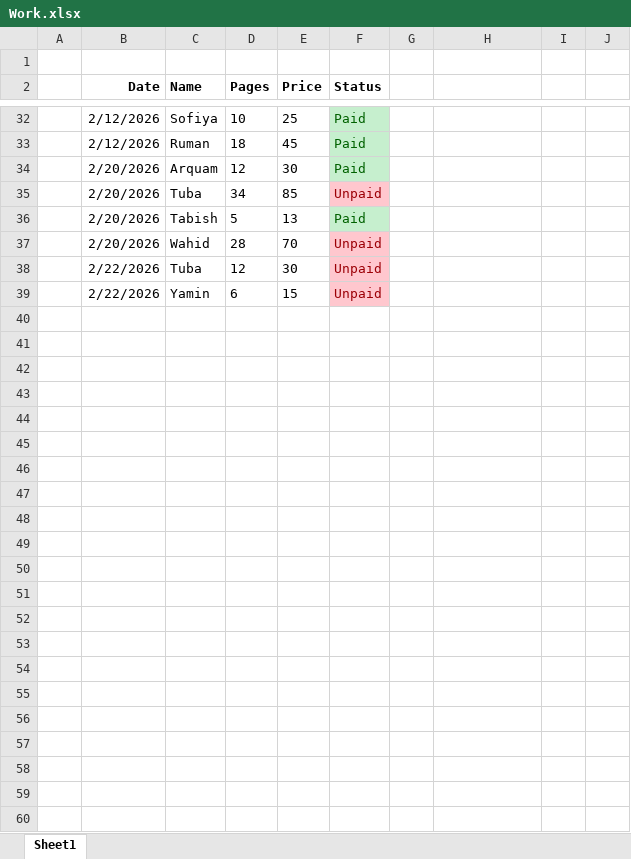
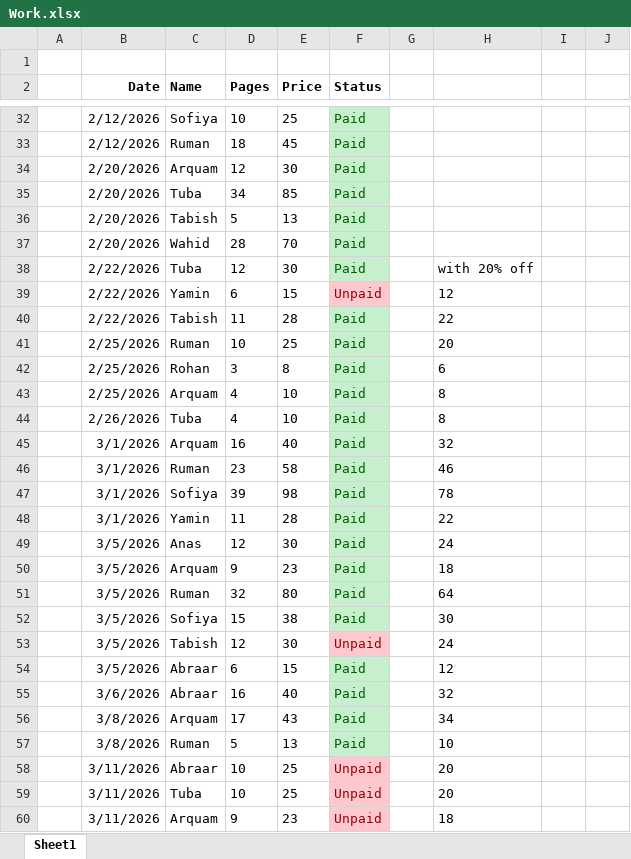
Before and after one commit to qarq90/print-hub, an Excel workbook: Work.xlsx, sheet Sheet1, drawn as a sheet; only a part is shown, gaps mark what is left out; values as stored, in another font and other column widths than the file's, no borders; the diff covers the shown part only; the diff names each change by its address in the sheet, - before the commit and + after, or states it on an @@ line.

```diff
--- a/Work.xlsx (sheet Sheet1)
+++ b/Work.xlsx (sheet Sheet1)
-F35 (Status): Unpaid
+F35 (Status): Paid
@@ F35 fill: #FFC7CE → #C6EFCE, text colour: #9C0006 → #006100 @@
-F37:F38 (Status): Unpaid
+F37:F38 (Status): Paid
@@ F37:F38 fill: #FFC7CE → #C6EFCE, text colour: #9C0006 → #006100 @@
-H38: (empty)
+H38: with 20% off
-H39: (empty)
+H39: 12
+row 40:  | 2/22/2026 | Tabish | 11 | 28 | Paid |  | 22
+row 41:  | 2/25/2026 | Ruman | 10 | 25 | Paid |  | 20
+row 42:  | 2/25/2026 | Rohan | 3 | 8 | Paid |  | 6
+row 43:  | 2/25/2026 | Arquam | 4 | 10 | Paid |  | 8
+row 44:  | 2/26/2026 | Tuba | 4 | 10 | Paid |  | 8
+row 45:  | 3/1/2026 | Arquam | 16 | 40 | Paid |  | 32
+row 46:  | 3/1/2026 | Ruman | 23 | 58 | Paid |  | 46
+row 47:  | 3/1/2026 | Sofiya | 39 | 98 | Paid |  | 78
+row 48:  | 3/1/2026 | Yamin | 11 | 28 | Paid |  | 22
+row 49:  | 3/5/2026 | Anas | 12 | 30 | Paid |  | 24
+row 50:  | 3/5/2026 | Arquam | 9 | 23 | Paid |  | 18
+row 51:  | 3/5/2026 | Ruman | 32 | 80 | Paid |  | 64
+row 52:  | 3/5/2026 | Sofiya | 15 | 38 | Paid |  | 30
+row 53:  | 3/5/2026 | Tabish | 12 | 30 | Unpaid |  | 24
+row 54:  | 3/5/2026 | Abraar | 6 | 15 | Paid |  | 12
+row 55:  | 3/6/2026 | Abraar | 16 | 40 | Paid |  | 32
+row 56:  | 3/8/2026 | Arquam | 17 | 43 | Paid |  | 34
+row 57:  | 3/8/2026 | Ruman | 5 | 13 | Paid |  | 10
+row 58:  | 3/11/2026 | Abraar | 10 | 25 | Unpaid |  | 20
+row 59:  | 3/11/2026 | Tuba | 10 | 25 | Unpaid |  | 20
+row 60:  | 3/11/2026 | Arquam | 9 | 23 | Unpaid |  | 18
```
Also changed, not shown: 1 edited cell elsewhere in this sheet, 11 other files.
